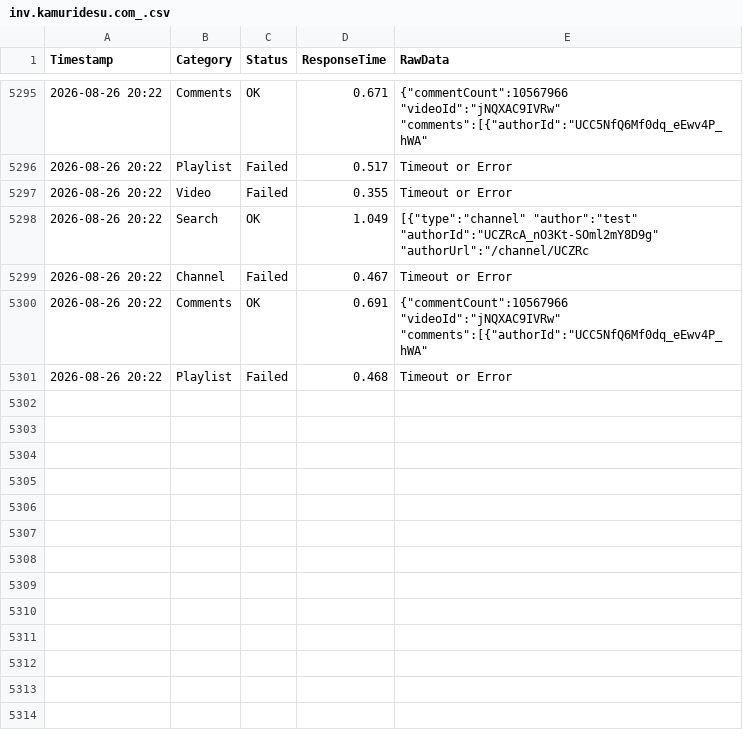
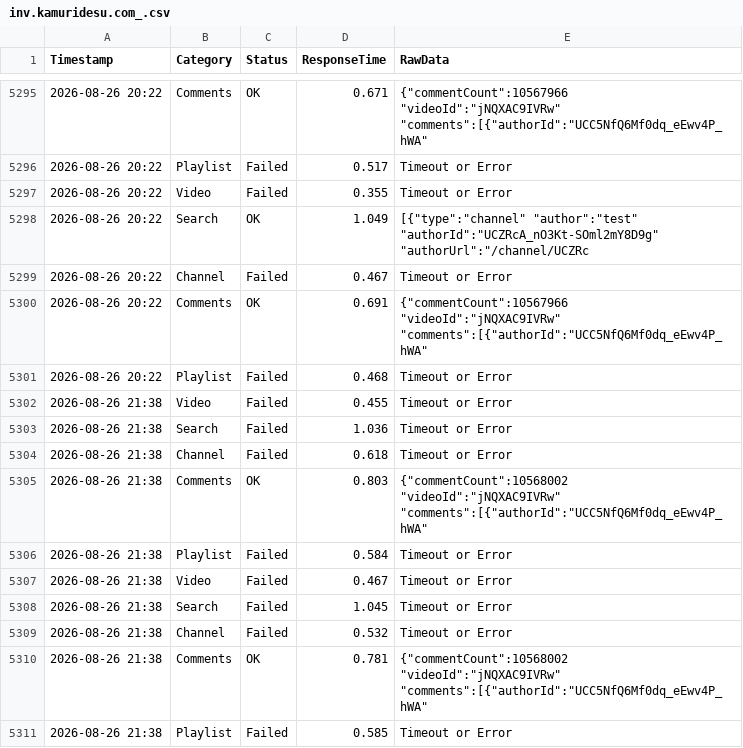
Before and after one commit to yuto1106110/invidious-health, a CSV file: logs/inv.kamuridesu.com_.csv, drawn as a sheet; only a part is shown, gaps mark what is left out; the diff names each change by its address in the sheet, - before the commit and + after, or states it on an @@ line.

```diff
--- a/logs/inv.kamuridesu.com_.csv
+++ b/logs/inv.kamuridesu.com_.csv
+row 5302: 2026-08-26 21:38 | Video | Failed | 0.455 | Timeout or Error
+row 5303: 2026-08-26 21:38 | Search | Failed | 1.036 | Timeout or Error
+row 5304: 2026-08-26 21:38 | Channel | Failed | 0.618 | Timeout or Error
+row 5305: 2026-08-26 21:38 | Comments | OK | 0.803 | {"commentCount":10568002 "videoId":"jNQXAC9IVRw" "comments":[{"authorId":"UCC5NfQ6Mf0dq_eEwv4P_hWA"
+row 5306: 2026-08-26 21:38 | Playlist | Failed | 0.584 | Timeout or Error
+row 5307: 2026-08-26 21:38 | Video | Failed | 0.467 | Timeout or Error
+row 5308: 2026-08-26 21:38 | Search | Failed | 1.045 | Timeout or Error
+row 5309: 2026-08-26 21:38 | Channel | Failed | 0.532 | Timeout or Error
+row 5310: 2026-08-26 21:38 | Comments | OK | 0.781 | {"commentCount":10568002 "videoId":"jNQXAC9IVRw" "comments":[{"authorId":"UCC5NfQ6Mf0dq_eEwv4P_hWA"
+row 5311: 2026-08-26 21:38 | Playlist | Failed | 0.585 | Timeout or Error
```
Also changed, not shown: logs/invidious.f5.si_.csv, logs/invidious.ritoge.com_.csv, 8 other files.
